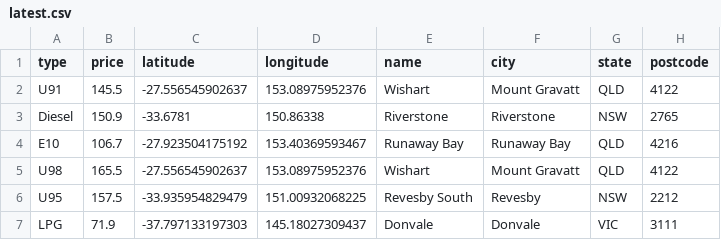
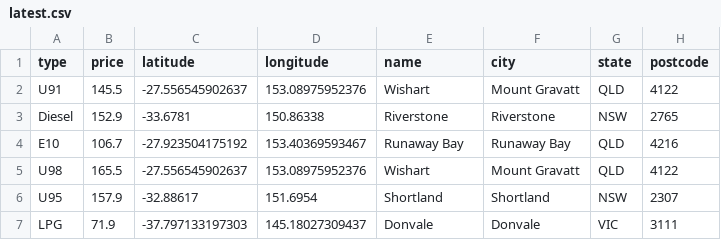
Before and after one commit to xingalfred/scraper, a CSV file: latest.csv, drawn as a sheet.

```diff
--- a/latest.csv
+++ b/latest.csv
@@ -2,6 +2,6 @@ type,price,latitude,longitude,name,city,state,postcode
 U91,145.5,-27.556545902637,153.08975952376,Wishart,Mount Gravatt,QLD,4122
-Diesel,150.9,-33.6781,150.86338,Riverstone,Riverstone,NSW,2765
+Diesel,152.9,-33.6781,150.86338,Riverstone,Riverstone,NSW,2765
 E10,106.7,-27.923504175192,153.40369593467,Runaway Bay,Runaway Bay,QLD,4216
 U98,165.5,-27.556545902637,153.08975952376,Wishart,Mount Gravatt,QLD,4122
-U95,157.5,-33.935954829479,151.00932068225,Revesby South,Revesby,NSW,2212
+U95,157.9,-32.88617,151.6954,Shortland,Shortland,NSW,2307
 LPG,71.9,-37.797133197303,145.18027309437,Donvale,Donvale,VIC,3111
```
